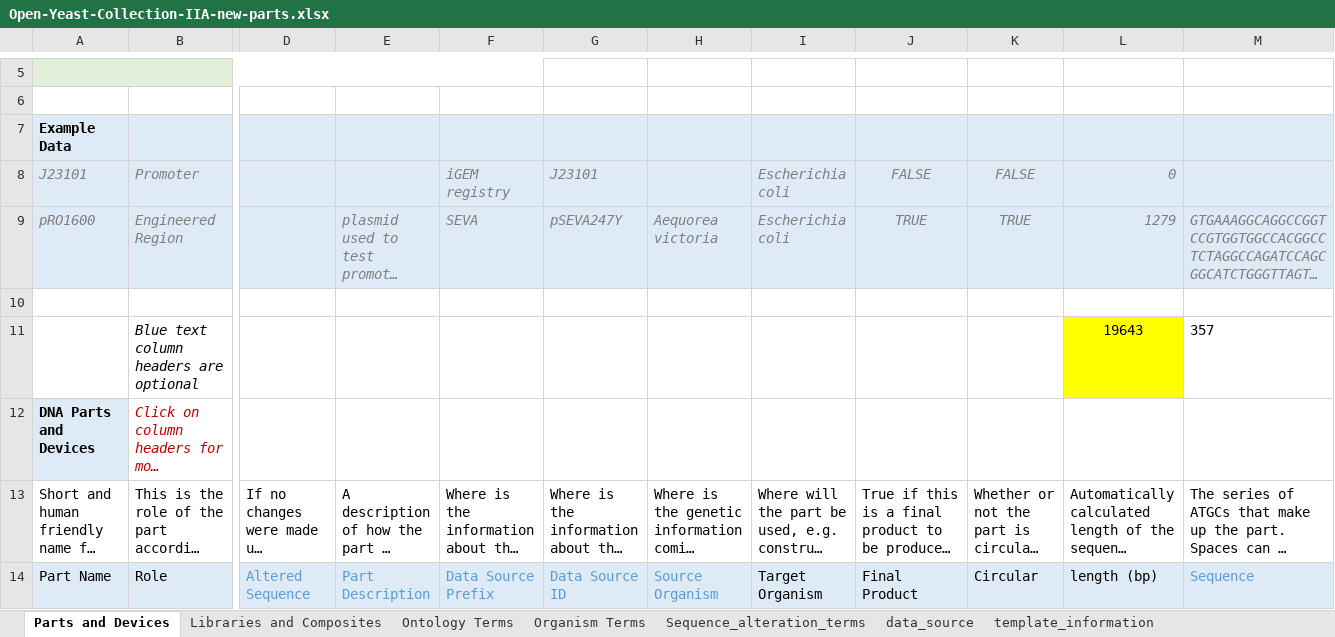
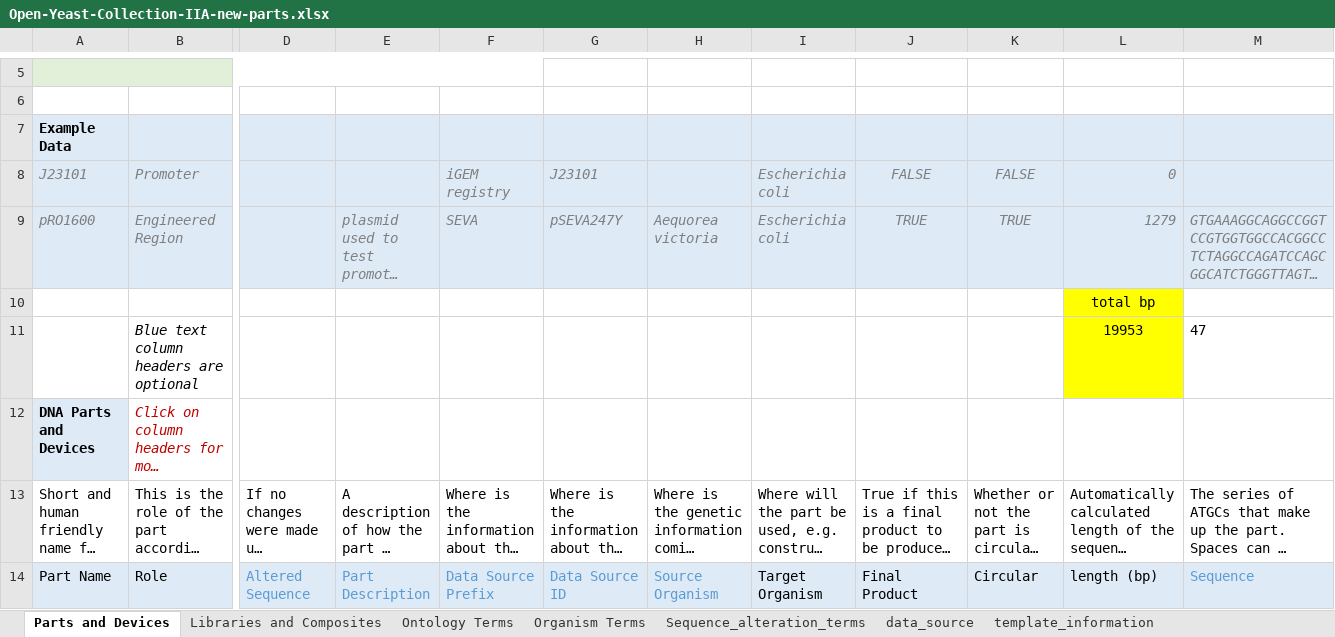
Before and after one commit to openbiofabber/Open-Yeast-Collection-IIA-new-parts-package, an Excel workbook: Open-Yeast-Collection-IIA-new-parts.xlsx, sheet Parts and Devices, drawn as a sheet; only a part is shown, gaps mark what is left out; long unchanged cells end in …; values as stored, in another font and other column widths than the file's, no borders; table styles not drawn; removed rows and columns are numbered as before the commit, all else as after; rows hold the shown columns only; the diff covers the shown part only; the diff names each change by its address in the sheet, - before the commit and + after, or states it on an @@ line.

Commit message:
Minor correction

```diff
--- a/Open-Yeast-Collection-IIA-new-parts.xlsx (sheet Parts and Devices)
+++ b/Open-Yeast-Collection-IIA-new-parts.xlsx (sheet Parts and Devices)
-L10: (empty)
+L10: total bp
-L10 fill: none
+L10 fill: #FFFF00
-row 11:  | Blue text column headers are optional |  |  |  |  |  |  |  |  | 19643 | 357
+row 11:  | Blue text column headers are optional |  |  |  |  |  |  |  |  | 19953 | 47
```
Also changed, not shown: 1 added row, 1 removed row and 6 edited cells elsewhere in this sheet.
